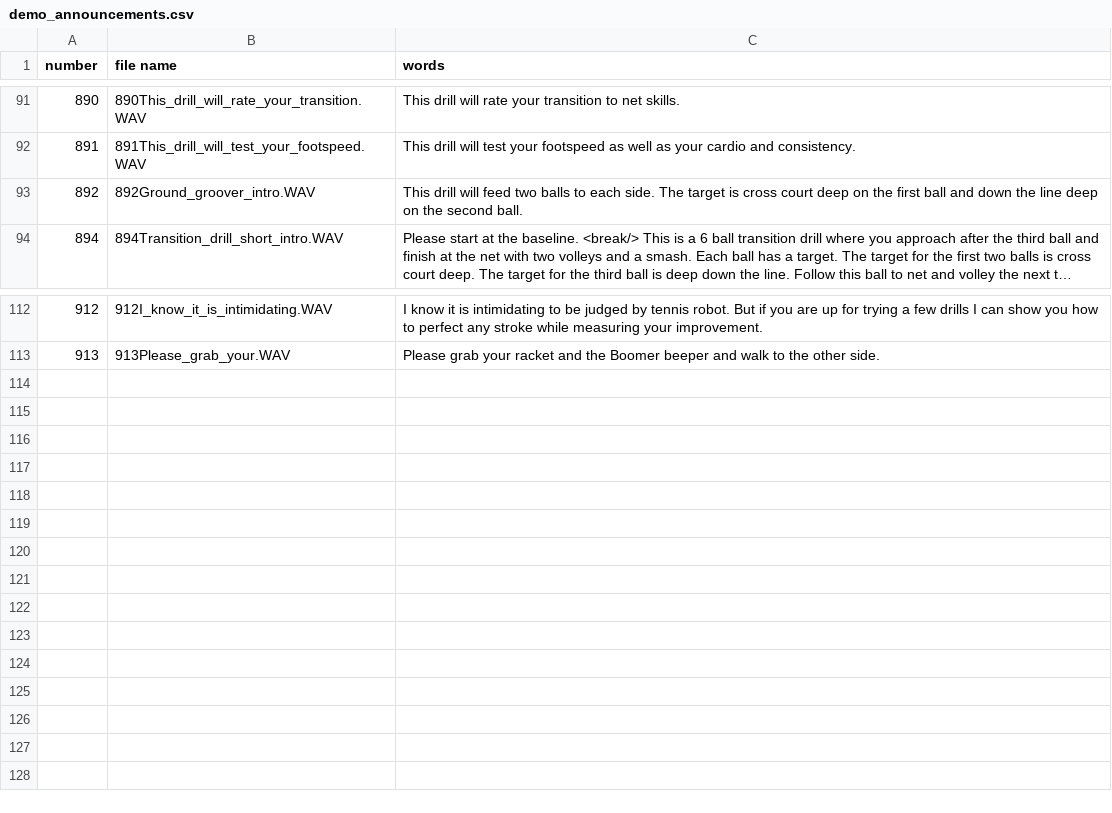
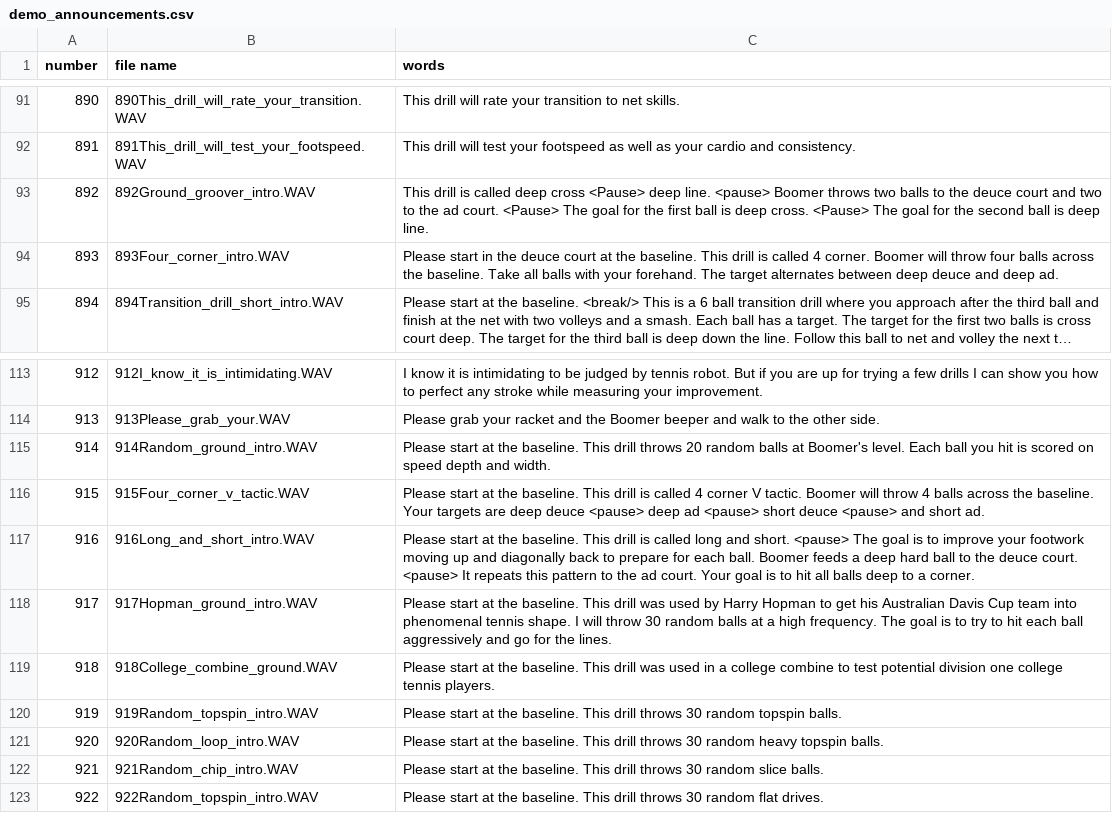
Before and after one commit to davidcjordan/tts_polly, a CSV file: demo_announcements.csv, drawn as a sheet; only a part is shown, gaps mark what is left out; long unchanged cells end in …; the diff names each change by its address in the sheet, - before the commit and + after, or states it on an @@ line.

Commit message:
added intro audio to drills 1 to 11

```diff
--- a/demo_announcements.csv
+++ b/demo_announcements.csv
-C93 (words): This drill will feed two balls to each side. The target is cross court deep on the first ball and down the line deep on the second ball.
+C93 (words): This drill is called deep cross <Pause> deep line. <pause> Boomer throws two balls to the deuce court and two to the ad court. <Pause> The goal for the first ball is deep cross. <Pause> The goal for the second ball is deep line.
+row 94: 893 | 893Four_corner_intro.WAV | Please start in the deuce court at the baseline. This drill is called 4 corner. Boomer will throw four balls across the baseline. Take all balls with your forehand. The target alternates between deep deuce and deep ad.
+row 115: 914 | 914Random_ground_intro.WAV | Please start at the baseline. This drill throws 20 random balls at Boomer's level. Each ball you hit is scored on speed depth and width.
+row 116: 915 | 915Four_corner_v_tactic.WAV | Please start at the baseline. This drill is called 4 corner V tactic. Boomer will throw 4 balls across the baseline. Your targets are deep deuce <pause> deep ad <pause> short deuce <pause> and short ad.
+row 117: 916 | 916Long_and_short_intro.WAV | Please start at the baseline. This drill is called long and short. <pause> The goal is to improve your footwork moving up and diagonally back to prepare for each ball. Boomer feeds a deep hard ball to the deuce court. <pause> It repeats this pattern to the ad court. Your goal is to hit all balls deep to a corner.
+row 118: 917 | 917Hopman_ground_intro.WAV | Please start at the baseline. This drill was used by Harry Hopman to get his Australian Davis Cup team into phenomenal tennis shape. I will throw 30 random balls at a high frequency. The goal is to try to hit each ball aggressively and go for the lines.
+row 119: 918 | 918College_combine_ground.WAV | Please start at the baseline. This drill was used in a college combine to test potential division one college tennis players.
+row 120: 919 | 919Random_topspin_intro.WAV | Please start at the baseline. This drill throws 30 random topspin balls.
+row 121: 920 | 920Random_loop_intro.WAV | Please start at the baseline. This drill throws 30 random heavy topspin balls.
+row 122: 921 | 921Random_chip_intro.WAV | Please start at the baseline. This drill throws 30 random slice balls.
+row 123: 922 | 922Random_topspin_intro.WAV | Please start at the baseline. This drill throws 30 random flat drives.
```
